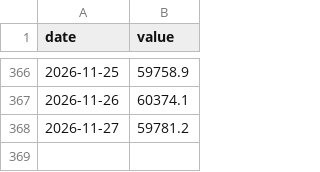
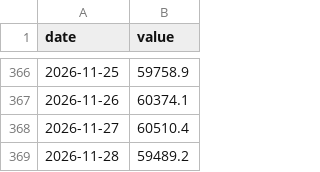
Before and after one commit to amanm17/StormDesk.Aman, a CSV file: data/history/btc.csv, drawn as a sheet; only a part is shown, gaps mark what is left out.

```diff
--- a/data/history/btc.csv
+++ b/data/history/btc.csv
@@ -367,2 +367,3 @@ date,value
 2026-11-26,60374.1
-2026-11-27,59781.2
+2026-11-27,60510.4
+2026-11-28,59489.2
```
Also changed, not shown: data/history/eth.csv, data/history/gdelt_countries.csv, 13 other files.
